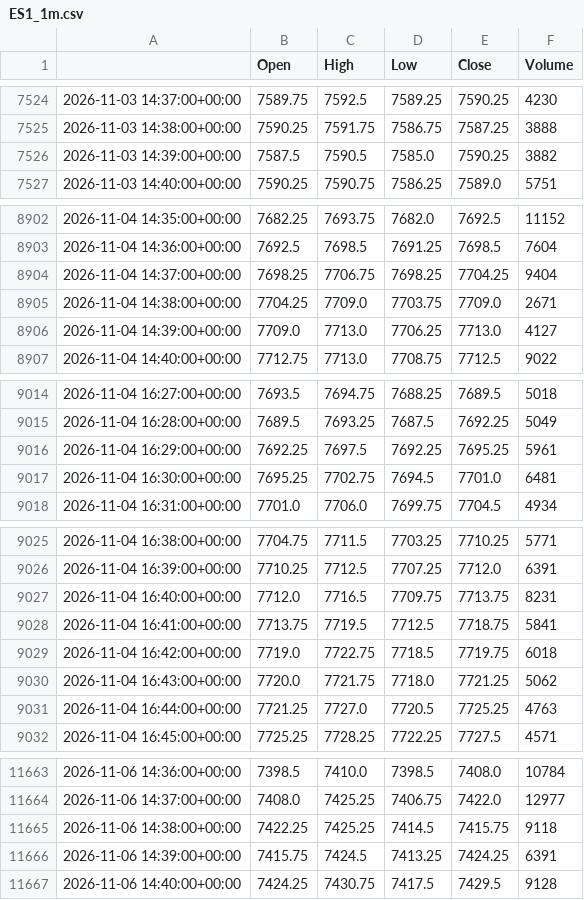
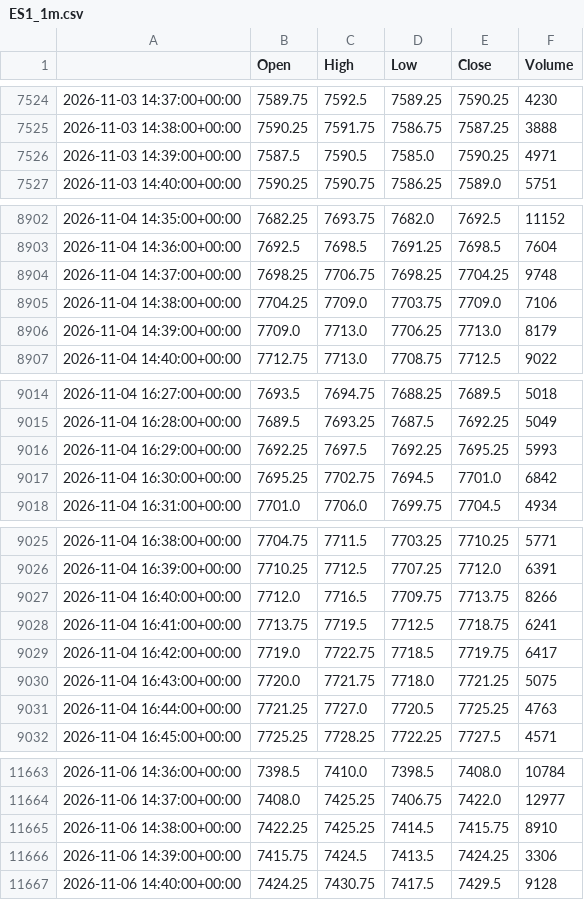
Before and after one commit to loljack01/AutoTrader, a CSV file: data/cache/ES1_1m.csv, drawn as a sheet; only a part is shown, gaps mark what is left out; the diff covers the shown part only.

```diff
--- a/data/cache/ES1_1m.csv
+++ b/data/cache/ES1_1m.csv
@@ -7525,3 +7525,3 @@
 2026-11-03 14:38:00+00:00,7590.25,7591.75,7586.75,7587.25,3888
-2026-11-03 14:39:00+00:00,7587.5,7590.5,7585.0,7590.25,3882
+2026-11-03 14:39:00+00:00,7587.5,7590.5,7585.0,7590.25,4971
 2026-11-03 14:40:00+00:00,7590.25,7590.75,7586.25,7589.0,5751
@@ -8903,5 +8903,5 @@
 2026-11-04 14:36:00+00:00,7692.5,7698.5,7691.25,7698.5,7604
-2026-11-04 14:37:00+00:00,7698.25,7706.75,7698.25,7704.25,9404
-2026-11-04 14:38:00+00:00,7704.25,7709.0,7703.75,7709.0,2671
-2026-11-04 14:39:00+00:00,7709.0,7713.0,7706.25,7713.0,4127
+2026-11-04 14:37:00+00:00,7698.25,7706.75,7698.25,7704.25,9748
+2026-11-04 14:38:00+00:00,7704.25,7709.0,7703.75,7709.0,7106
+2026-11-04 14:39:00+00:00,7709.0,7713.0,7706.25,7713.0,8179
 2026-11-04 14:40:00+00:00,7712.75,7713.0,7708.75,7712.5,9022
@@ -9015,4 +9015,4 @@
 2026-11-04 16:28:00+00:00,7689.5,7693.25,7687.5,7692.25,5049
-2026-11-04 16:29:00+00:00,7692.25,7697.5,7692.25,7695.25,5961
-2026-11-04 16:30:00+00:00,7695.25,7702.75,7694.5,7701.0,6481
+2026-11-04 16:29:00+00:00,7692.25,7697.5,7692.25,7695.25,5993
+2026-11-04 16:30:00+00:00,7695.25,7702.75,7694.5,7701.0,6842
 2026-11-04 16:31:00+00:00,7701.0,7706.0,7699.75,7704.5,4934
@@ -9026,6 +9026,6 @@
 2026-11-04 16:39:00+00:00,7710.25,7712.5,7707.25,7712.0,6391
-2026-11-04 16:40:00+00:00,7712.0,7716.5,7709.75,7713.75,8231
-2026-11-04 16:41:00+00:00,7713.75,7719.5,7712.5,7718.75,5841
-2026-11-04 16:42:00+00:00,7719.0,7722.75,7718.5,7719.75,6018
-2026-11-04 16:43:00+00:00,7720.0,7721.75,7718.0,7721.25,5062
+2026-11-04 16:40:00+00:00,7712.0,7716.5,7709.75,7713.75,8266
+2026-11-04 16:41:00+00:00,7713.75,7719.5,7712.5,7718.75,6241
+2026-11-04 16:42:00+00:00,7719.0,7722.75,7718.5,7719.75,6417
+2026-11-04 16:43:00+00:00,7720.0,7721.75,7718.0,7721.25,5075
 2026-11-04 16:44:00+00:00,7721.25,7727.0,7720.5,7725.25,4763
@@ -11664,4 +11664,4 @@
 2026-11-06 14:37:00+00:00,7408.0,7425.25,7406.75,7422.0,12977
-2026-11-06 14:38:00+00:00,7422.25,7425.25,7414.5,7415.75,9118
-2026-11-06 14:39:00+00:00,7415.75,7424.5,7413.25,7424.25,6391
+2026-11-06 14:38:00+00:00,7422.25,7425.25,7414.5,7415.75,8910
+2026-11-06 14:39:00+00:00,7415.75,7424.5,7413.5,7424.25,3306
 2026-11-06 14:40:00+00:00,7424.25,7430.75,7417.5,7429.5,9128
```
Also changed, not shown: 19 edited cells elsewhere in this file, data/cache/RTY1_1m.csv, data/cache/YM1_1m.csv.
